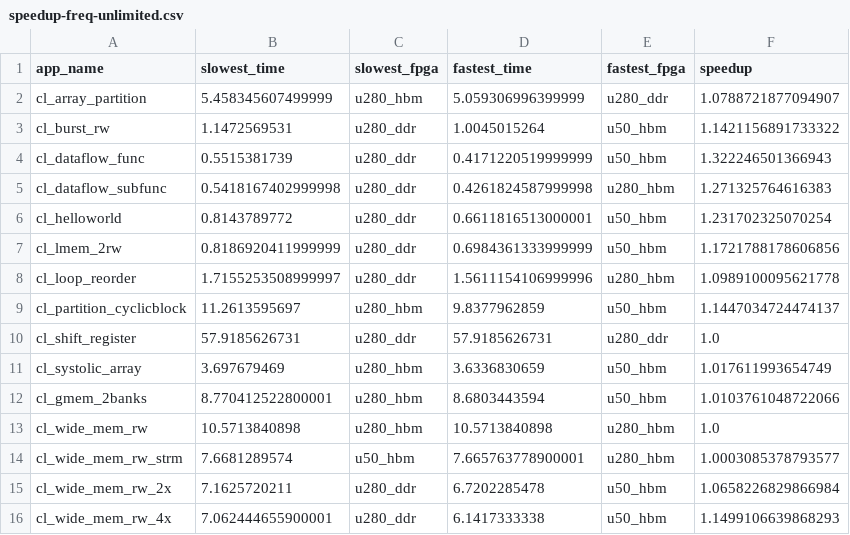
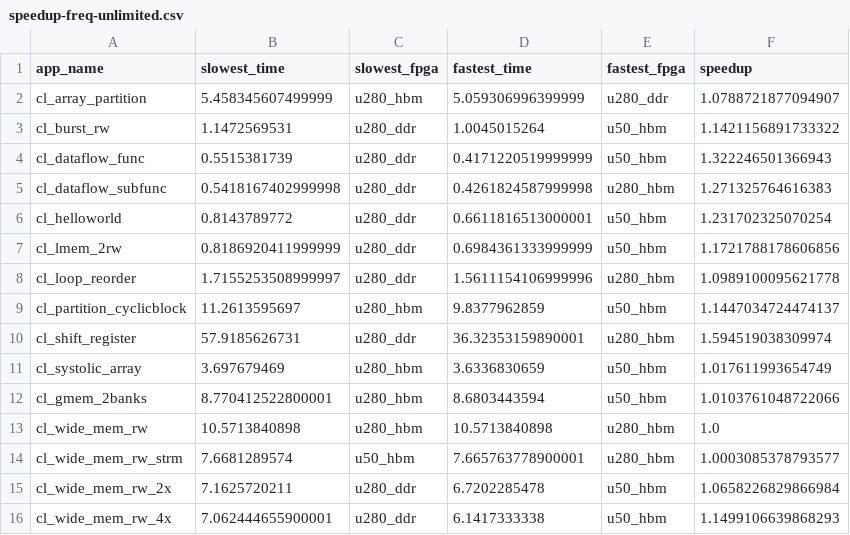
Before and after one commit to TUM-DSE/proteus-eval, a CSV file: data/proteus/speedup-freq-unlimited.csv, drawn as a sheet.

```diff
--- a/data/proteus/speedup-freq-unlimited.csv
+++ b/data/proteus/speedup-freq-unlimited.csv
@@ -9,3 +9,3 @@ cl_loop_reorder,1.7155253508999997,u280_ddr,1.5611154106999996,u280_hbm,1.098910
 cl_partition_cyclicblock,11.2613595697,u280_hbm,9.8377962859,u50_hbm,1.1447034724474137
-cl_shift_register,57.9185626731,u280_ddr,57.9185626731,u280_ddr,1.0
+cl_shift_register,57.9185626731,u280_ddr,36.32353159890001,u280_hbm,1.594519038309974
 cl_systolic_array,3.697679469,u280_hbm,3.6336830659,u50_hbm,1.017611993654749
```
Also changed, not shown: data/frequencies.csv, data/native/speedup-freq-unlimited.csv, 3 other files.
